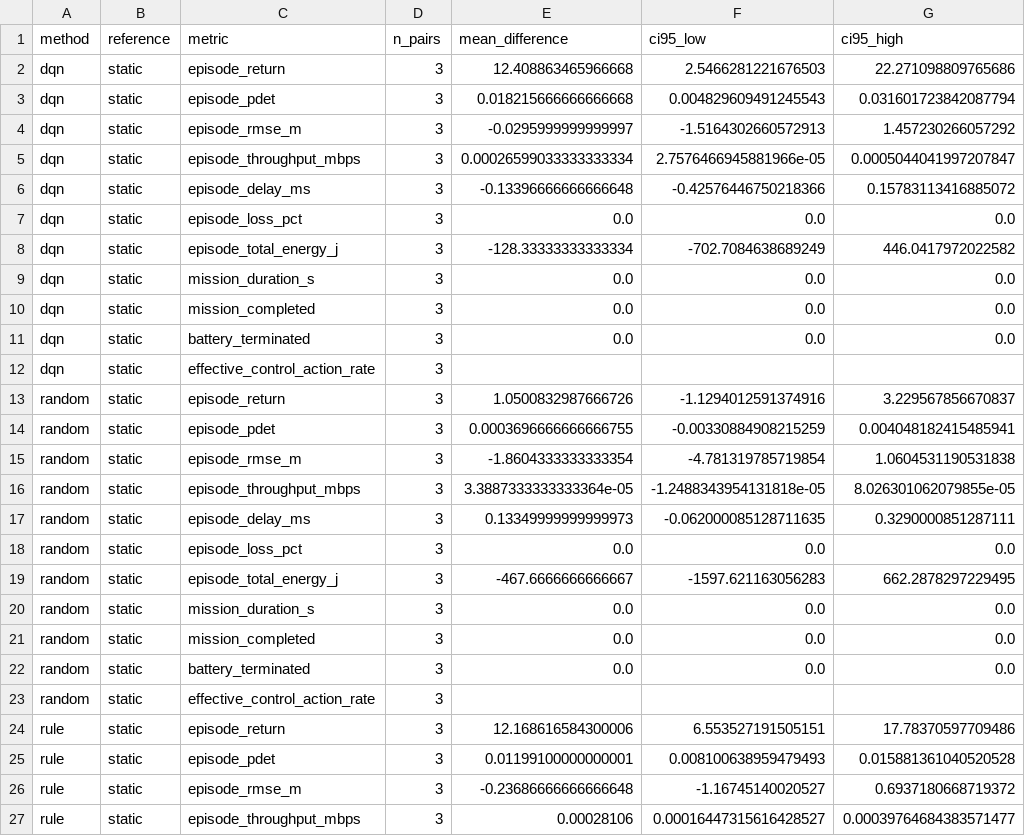
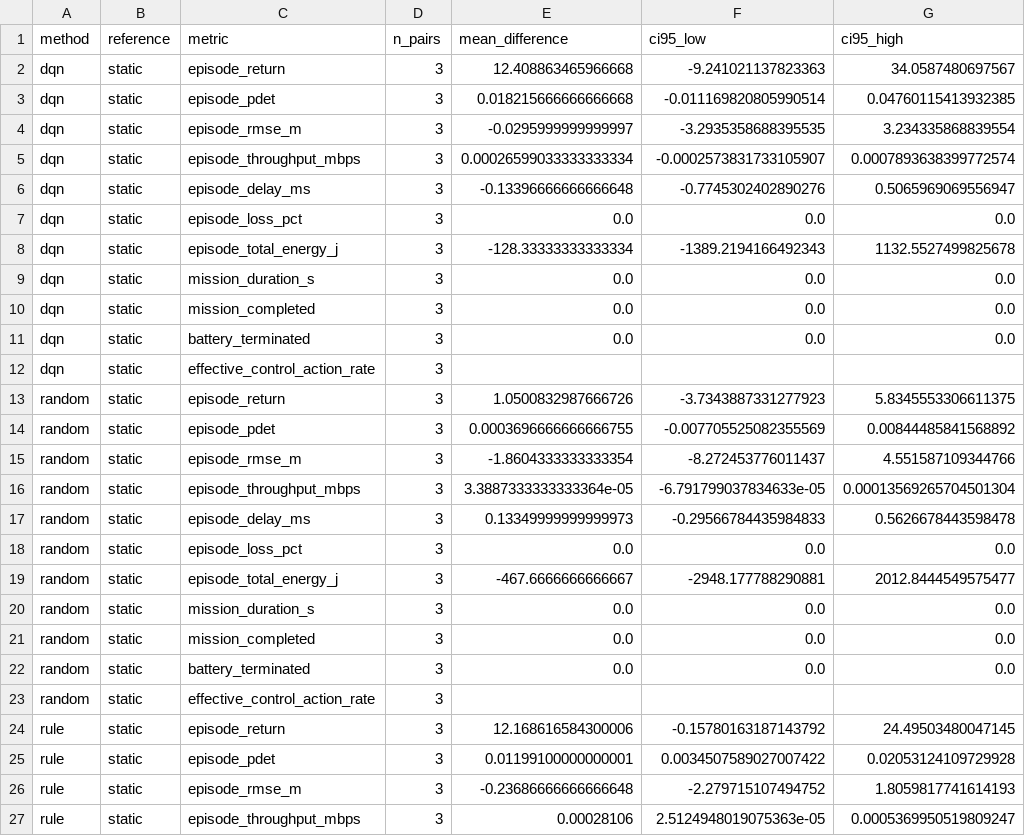
Before and after one commit to AwanthiJayasundara/ns-3-dev-nr-oran, a CSV file: results/uav-isac-drl/pilot-v2/comparison/comparison-corrected-paired-vs-static.csv, drawn as a sheet; only a part is shown; the diff covers the shown part only.

Commit message:
Update evaluation metrics and documentation for UAV-ISAC DRL experiments
- Corrected comparison CSV files with updated statistics for DQN and baseline methods.
- Added new summary CSV for paired DQN vs. baselines comparison.
- Enhanced README with evaluation output semantics and instructions for generating corrected comparison files.
- Updated requirements to ensure compatibility with the latest libraries.

```diff
--- a/results/uav-isac-drl/pilot-v2/comparison/comparison-corrected-paired-vs-static.csv
+++ b/results/uav-isac-drl/pilot-v2/comparison/comparison-corrected-paired-vs-static.csv
@@ -1,9 +1,9 @@
 method,reference,metric,n_pairs,mean_difference,ci95_low,ci95_high
-dqn,static,episode_return,3,12.408863465966668,2.5466281221676503,22.271098809765686
-dqn,static,episode_pdet,3,0.018215666666666668,0.004829609491245543,0.031601723842087794
-dqn,static,episode_rmse_m,3,-0.0295999999999997,-1.5164302660572913,1.457230266057292
-dqn,static,episode_throughput_mbps,3,0.00026599033333333334,2.7576466945881966e-05,0.0005044041997207847
-dqn,static,episode_delay_ms,3,-0.13396666666666648,-0.42576446750218366,0.15783113416885072
+dqn,static,episode_return,3,12.408863465966668,-9.241021137823363,34.0587480697567
+dqn,static,episode_pdet,3,0.018215666666666668,-0.011169820805990514,0.04760115413932385
+dqn,static,episode_rmse_m,3,-0.0295999999999997,-3.2935358688395535,3.234335868839554
+dqn,static,episode_throughput_mbps,3,0.00026599033333333334,-0.0002573831733105907,0.0007893638399772574
+dqn,static,episode_delay_ms,3,-0.13396666666666648,-0.7745302402890276,0.5065969069556947
 dqn,static,episode_loss_pct,3,0.0,0.0,0.0
-dqn,static,episode_total_energy_j,3,-128.33333333333334,-702.7084638689249,446.0417972022582
+dqn,static,episode_total_energy_j,3,-128.33333333333334,-1389.2194166492343,1132.5527499825678
 dqn,static,mission_duration_s,3,0.0,0.0,0.0
@@ -12,9 +12,9 @@ dqn,static,battery_terminated,3,0.0,0.0,0.0
 dqn,static,effective_control_action_rate,3,,,
-random,static,episode_return,3,1.0500832987666726,-1.1294012591374916,3.229567856670837
-random,static,episode_pdet,3,0.0003696666666666755,-0.00330884908215259,0.004048182415485941
-random,static,episode_rmse_m,3,-1.8604333333333354,-4.781319785719854,1.0604531190531838
-random,static,episode_throughput_mbps,3,3.3887333333333364e-05,-1.2488343954131818e-05,8.026301062079855e-05
-random,static,episode_delay_ms,3,0.13349999999999973,-0.062000085128711635,0.3290000851287111
+random,static,episode_return,3,1.0500832987666726,-3.7343887331277923,5.8345553306611375
+random,static,episode_pdet,3,0.0003696666666666755,-0.007705525082355569,0.00844485841568892
+random,static,episode_rmse_m,3,-1.8604333333333354,-8.272453776011437,4.551587109344766
+random,static,episode_throughput_mbps,3,3.3887333333333364e-05,-6.791799037834633e-05,0.00013569265704501304
+random,static,episode_delay_ms,3,0.13349999999999973,-0.29566784435984833,0.5626678443598478
 random,static,episode_loss_pct,3,0.0,0.0,0.0
-random,static,episode_total_energy_j,3,-467.6666666666667,-1597.621163056283,662.2878297229495
+random,static,episode_total_energy_j,3,-467.6666666666667,-2948.177788290881,2012.8444549575477
 random,static,mission_duration_s,3,0.0,0.0,0.0
@@ -23,5 +23,5 @@ random,static,battery_terminated,3,0.0,0.0,0.0
 random,static,effective_control_action_rate,3,,,
-rule,static,episode_return,3,12.168616584300006,6.553527191505151,17.78370597709486
-rule,static,episode_pdet,3,0.01199100000000001,0.008100638959479493,0.015881361040520528
-rule,static,episode_rmse_m,3,-0.23686666666666648,-1.16745140020527,0.6937180668719372
-rule,static,episode_throughput_mbps,3,0.00028106,0.00016447315616428527,0.00039764684383571477
+rule,static,episode_return,3,12.168616584300006,-0.15780163187143792,24.49503480047145
+rule,static,episode_pdet,3,0.01199100000000001,0.0034507589027007422,0.02053124109729928
+rule,static,episode_rmse_m,3,-0.23686666666666648,-2.279715107494752,1.8059817741614193
+rule,static,episode_throughput_mbps,3,0.00028106,2.5124948019075363e-05,0.0005369950519809247
```
Also changed, not shown: 4 edited cells elsewhere in this file, results/uav-isac-drl/pilot-v2/comparison/comparison-corrected-summary.csv, 4 other files.
